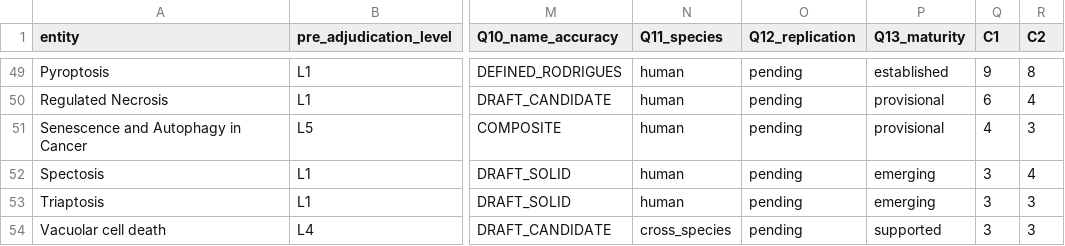
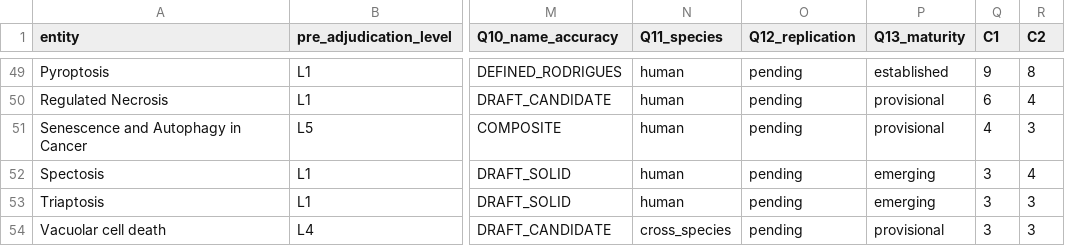
Before and after one commit to BioCancerInformatics/RCDome, a CSV file: data/D1_adjudication_table.csv, drawn as a sheet; only a part is shown, gaps mark what is left out; the diff covers the shown part only; the diff names each change by its address in the sheet, - before the commit and + after, or states it on an @@ line.

Commit message:
Propagate evidence_maturity S11->S12 (10 entities) + clarify BG5 'a maturity input'

```diff
--- a/data/D1_adjudication_table.csv
+++ b/data/D1_adjudication_table.csv
-P54 (Q13_maturity): supported
+P54 (Q13_maturity): provisional
```
Also changed, not shown: 9 edited cells elsewhere in this file.
